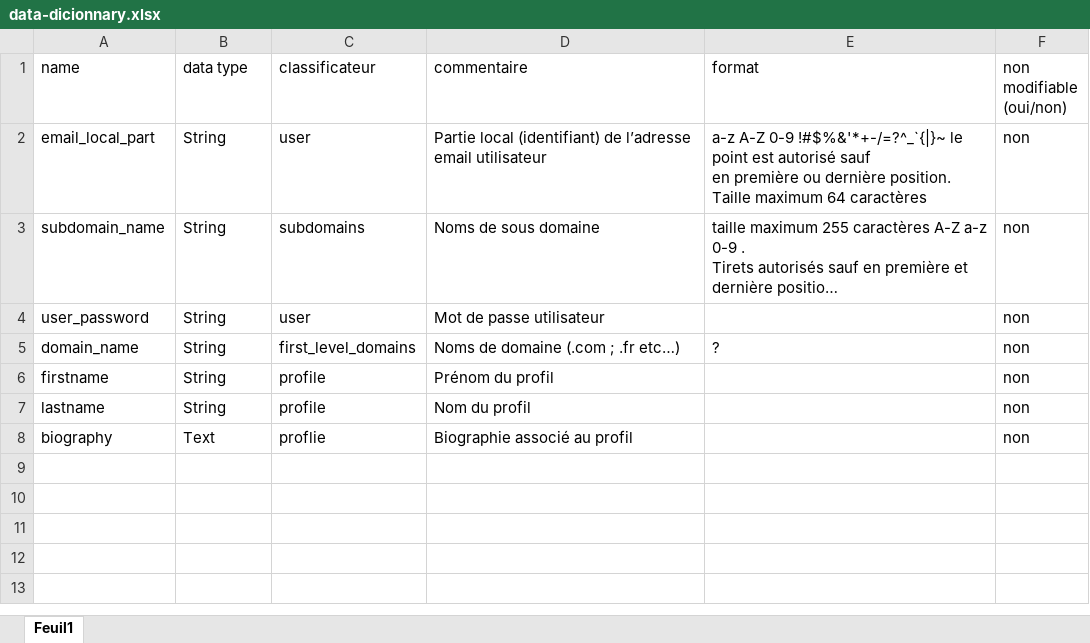
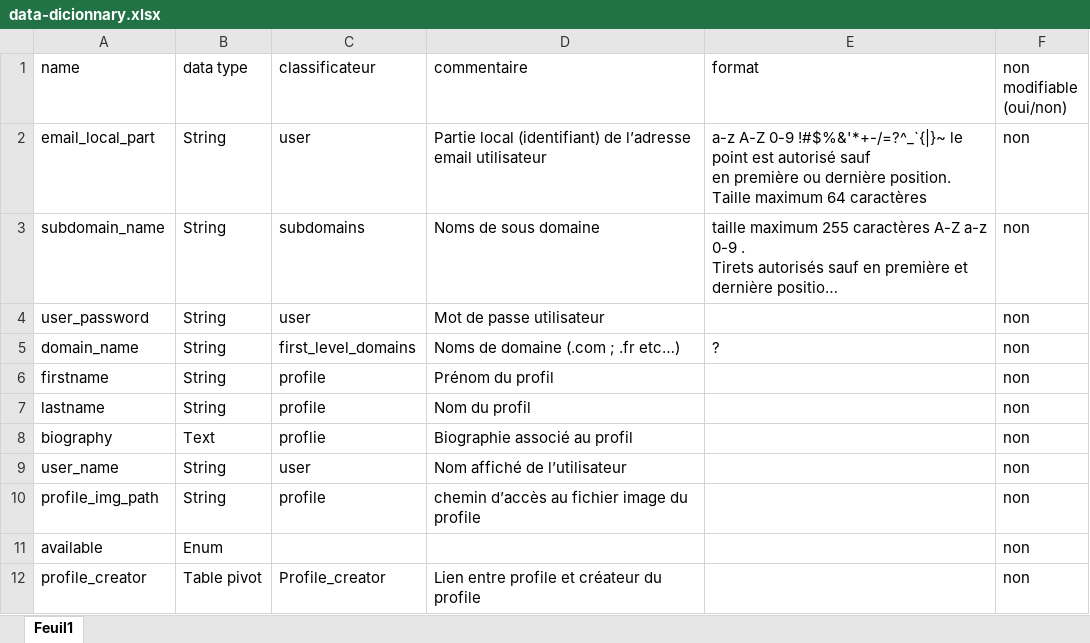
Before and after one commit to MTheRooster/profile_browser, an Excel workbook: specs/data-dicionnary.xlsx, sheet Feuil1, drawn as a sheet; long unchanged cells end in …; values as stored, in another font and other column widths than the file's, no borders; the diff names each change by its address in the sheet, - before the commit and + after, or states it on an @@ line.

Commit message:
front browser ended
ajout du composant principale de navigation des profiles

```diff
--- a/specs/data-dicionnary.xlsx (sheet Feuil1)
+++ b/specs/data-dicionnary.xlsx (sheet Feuil1)
+row 9: user_name | String | user | Nom affiché de l’utilisateur |  | non
+row 10: profile_img_path | String | profile | chemin d’accès au fichier image du profile |  | non
+row 11: available | Enum |  |  |  | non
+row 12: profile_creator | Table pivot | Profile_creator | Lien entre profile et créateur du profile |  | non
```
Also changed, not shown: 10 other files.
